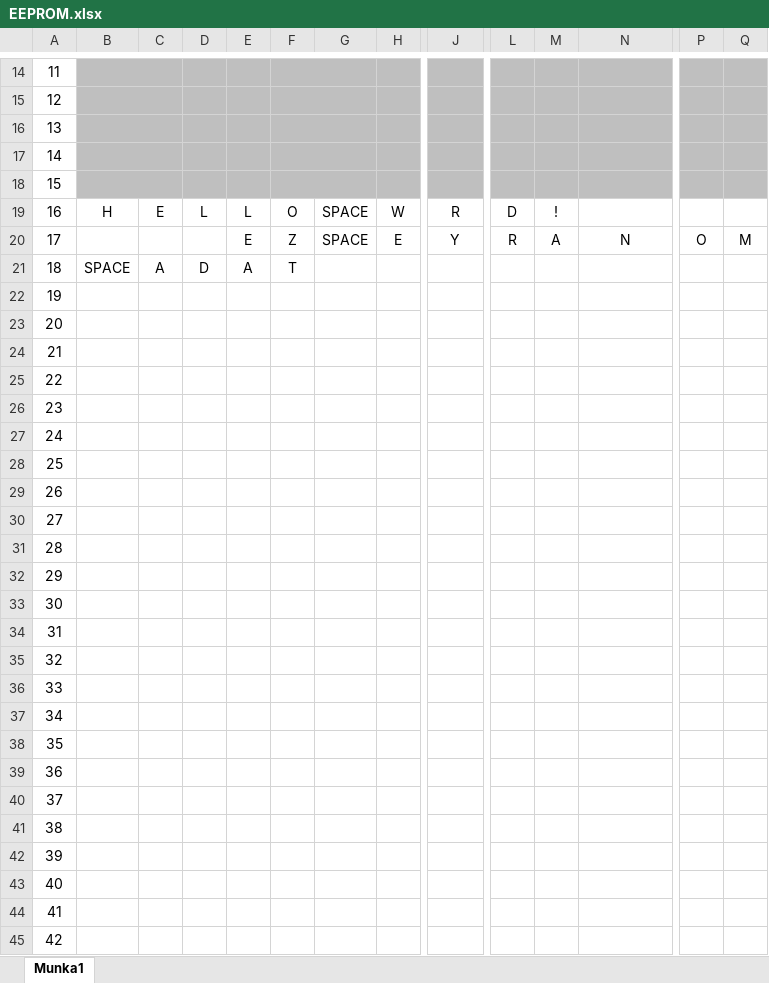
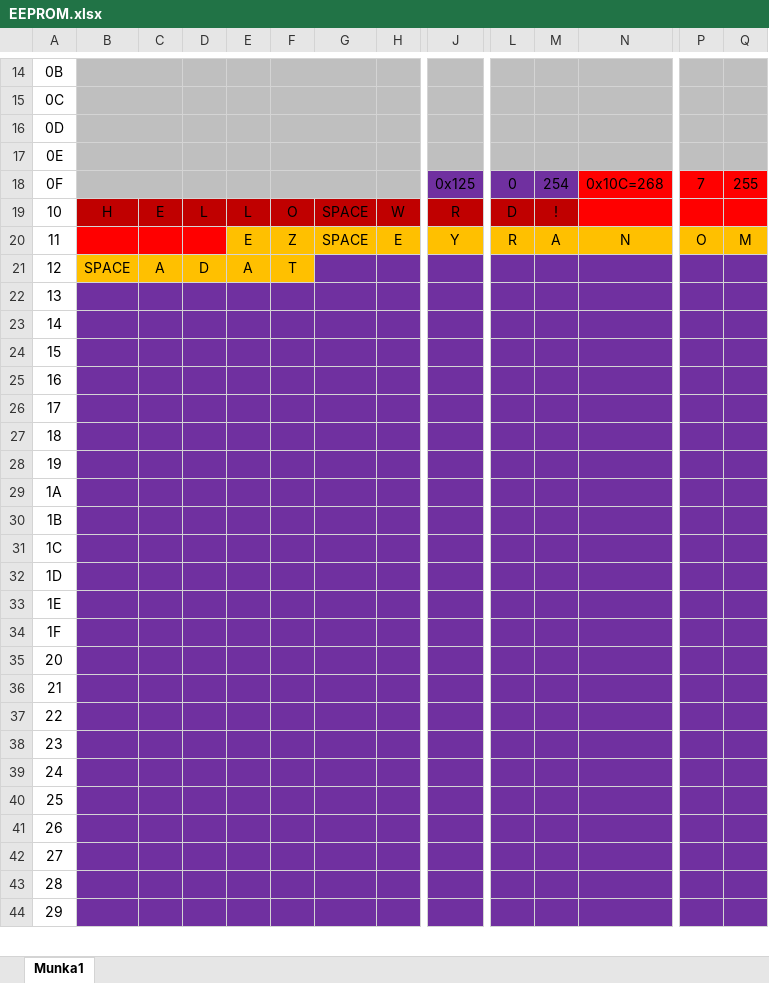
Before and after one commit to VAdam02/ThermoSnake, an Excel workbook: EEPROM.xlsx, sheet Munka1, drawn as a sheet; only a part is shown, gaps mark what is left out; values as stored, in another font and other column widths than the file's, no borders; removed rows and columns are numbered as before the commit, all else as after; rows hold the shown columns only; the diff covers the shown part only; the diff names each change by its address in the sheet, - before the commit and + after, or states it on an @@ line.

```diff
--- a/EEPROM.xlsx (sheet Munka1)
+++ b/EEPROM.xlsx (sheet Munka1)
@@ column A renumbered between rows 3 and 65 @@
-row 18: 15
+row 18: 0F |  |  |  |  |  |  |  | 0x125 | 0 | 254 | 0x10C=268 | 7 | 255
-B19:M19 fill: none
+B19:M19 fill: #C00000
-N19:Q19 fill: none
+N19:Q19 fill: #FF0000
-B20:D20 fill: none
+B20:D20 fill: #FF0000
-E20:Q20 fill: none
+E20:Q20 fill: #FFC000
-B21:F21 fill: none
+B21:F21 fill: #FFC000
-G21:Q21 fill: none
+G21:Q21 fill: #7030A0
-B22:Q25 fill: none
+B22:Q25 fill: #7030A0
-row 26: 23
-B26:Q44 fill: none
+B26:Q44 fill: #7030A0
```
Also changed, not shown: 4 added rows, 1 removed row, 18 edited cells and cell formats elsewhere in this sheet, 1 other file.
